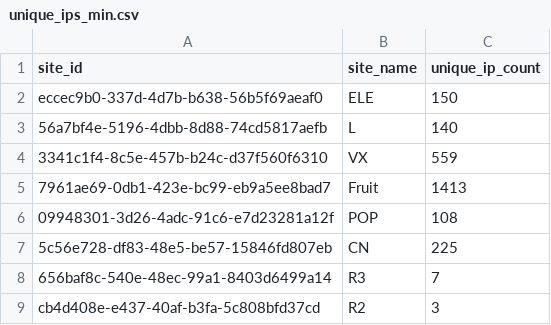
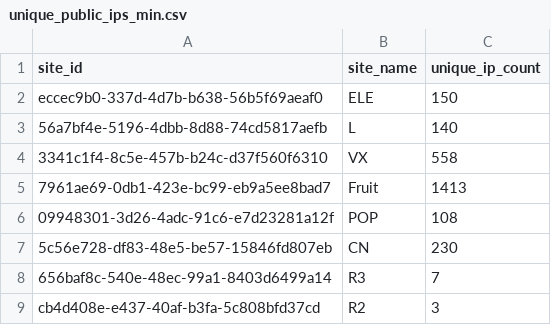
Before and after one commit to tdiderich/runZero-scripts, a CSV file: subnet-utilization-report/unique_public_ips_min.csv (was subnet-utilization-report/unique_ips_min.csv), drawn as a sheet.

```diff
--- a/subnet-utilization-report/unique_ips_min.csv
+++ b/subnet-utilization-report/unique_public_ips_min.csv
@@ -3,6 +3,6 @@ eccec9b0-337d-4d7b-b638-56b5f69aeaf0,ELE,150
 56a7bf4e-5196-4dbb-8d88-74cd5817aefb,L,140
-3341c1f4-8c5e-457b-b24c-d37f560f6310,VX,559
+3341c1f4-8c5e-457b-b24c-d37f560f6310,VX,558
 7961ae69-0db1-423e-bc99-eb9a5ee8bad7,Fruit,1413
 09948301-3d26-4adc-91c6-e7d23281a12f,POP,108
-5c56e728-df83-48e5-be57-15846fd807eb,CN,225
+5c56e728-df83-48e5-be57-15846fd807eb,CN,230
 656baf8c-540e-48ec-99a1-8403d6499a14,R3,7
```
Also changed, not shown: subnet-utilization-report/utilization_report.csv, 4 other files.
